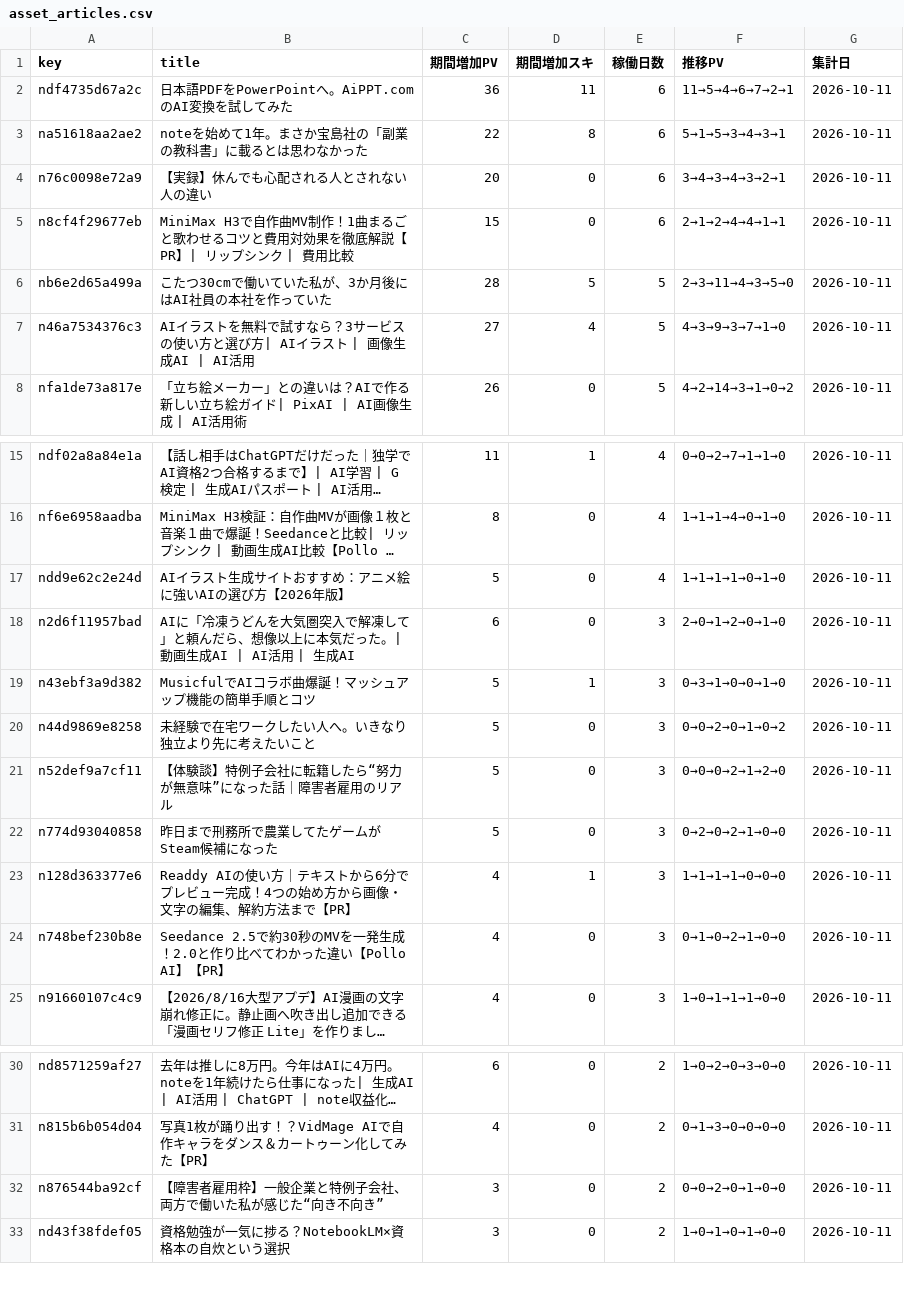
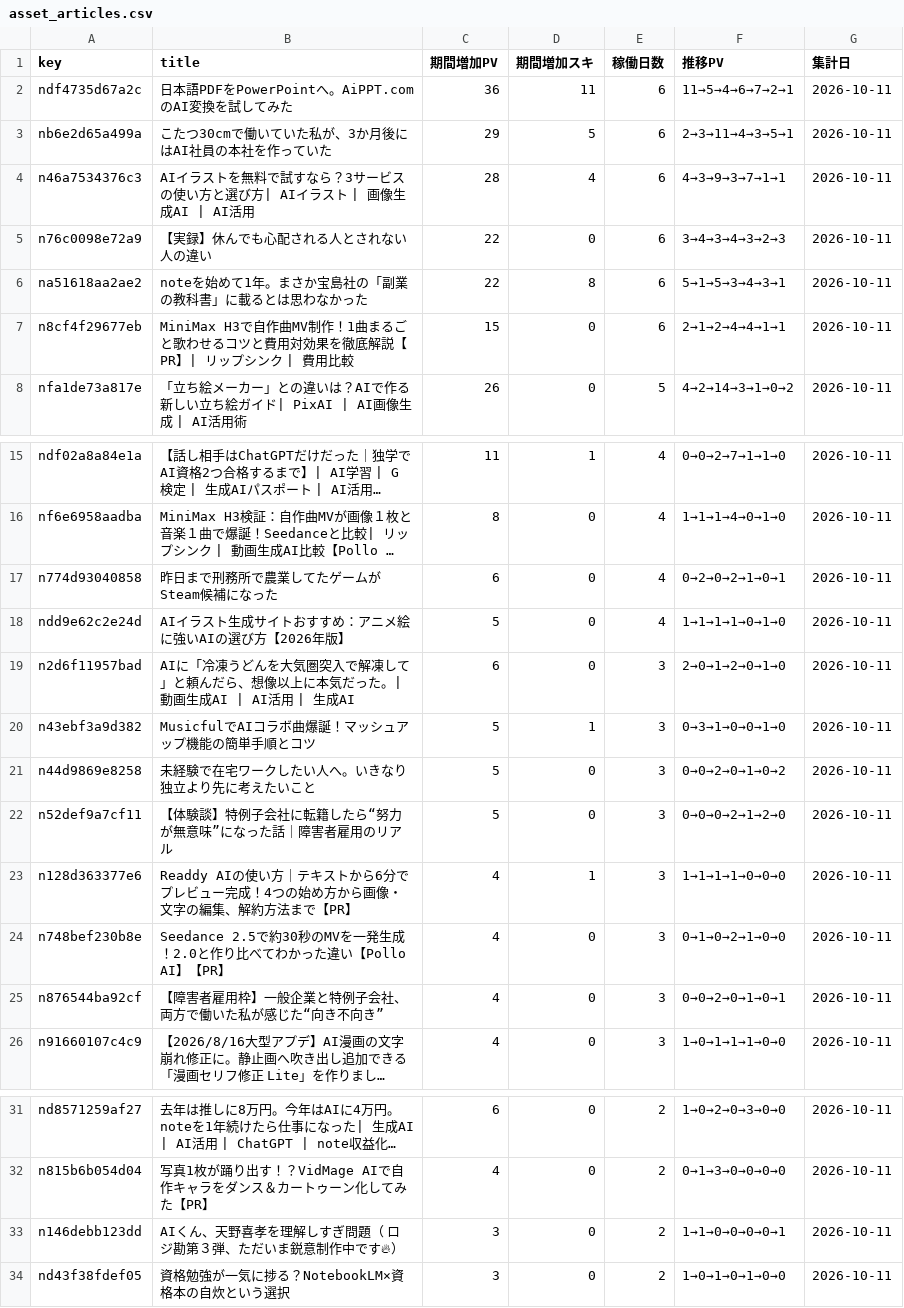
Before and after one commit to coolboylovegirl-byte/note-stats-dashboard, a CSV file: data/asset_articles.csv, drawn as a sheet; only a part is shown, gaps mark what is left out; long unchanged cells end in …; removed rows and columns are numbered as before the commit, all else as after; the diff names each change by its address in the sheet, - before the commit and + after, or states it on an @@ line.

```diff
--- a/data/asset_articles.csv
+++ b/data/asset_articles.csv
+row 3: nb6e2d65a499a | こたつ30cmで働いていた私が、3か月後にはAI社員の本社を作っていた | 29 | 5 | 6 | 2→3→11→4→3→5→1 | 2026-10-11
+row 4: n46a7534376c3 | AIイラストを無料で試すなら？3サービスの使い方と選び方| AIイラスト | 画像生成AI | AI活用 | 28 | 4 | 6 | 4→3→9→3→7→1→1 | 2026-10-11
+row 5: n76c0098e72a9 | 【実録】休んでも心配される人とされない人の違い | 22 | 0 | 6 | 3→4→3→4→3→2→3 | 2026-10-11
-row 4: n76c0098e72a9 | 【実録】休んでも心配される人とされない人の違い | 20 | 0 | 6 | 3→4→3→4→3→2→1 | 2026-10-11
-row 6: nb6e2d65a499a | こたつ30cmで働いていた私が、3か月後にはAI社員の本社を作っていた | 28 | 5 | 5 | 2→3→11→4→3→5→0 | 2026-10-11
-row 7: n46a7534376c3 | AIイラストを無料で試すなら？3サービスの使い方と選び方| AIイラスト | 画像生成AI | AI活用 | 27 | 4 | 5 | 4→3→9→3→7→1→0 | 2026-10-11
+row 17: n774d93040858 | 昨日まで刑務所で農業してたゲームがSteam候補になった | 6 | 0 | 4 | 0→2→0→2→1→0→1 | 2026-10-11
-row 22: n774d93040858 | 昨日まで刑務所で農業してたゲームがSteam候補になった | 5 | 0 | 3 | 0→2→0→2→1→0→0 | 2026-10-11
+row 25: n876544ba92cf | 【障害者雇用枠】一般企業と特例子会社、両方で働いた私が感じた“向き不向き” | 4 | 0 | 3 | 0→0→2→0→1→0→1 | 2026-10-11
-A33 (key): n876544ba92cf
+A33 (key): n146debb123dd
-B33 (title): 【障害者雇用枠】一般企業と特例子会社、両方で働いた私が感じた“向き不向き”
+B33 (title): AIくん、天野喜孝を理解しすぎ問題（ ロジ勘第３弾、ただいま鋭意制作中です🔥）
-F33 (推移PV): 0→0→2→0→1→0→0
+F33 (推移PV): 1→1→0→0→0→0→1
```
Also changed, not shown: data/daily_summary.csv, data/followers.csv, 5 other files.
